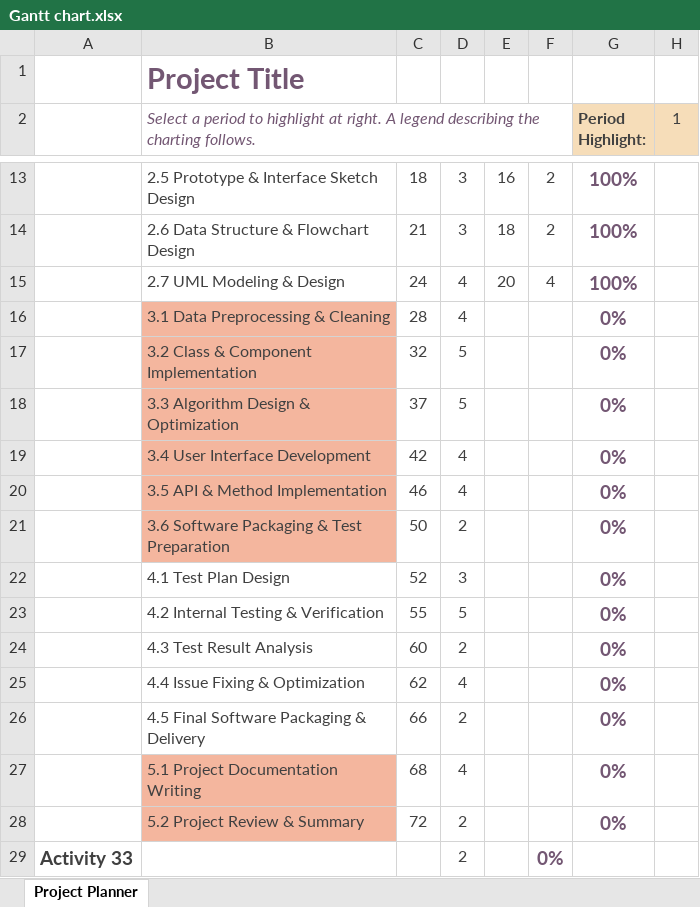
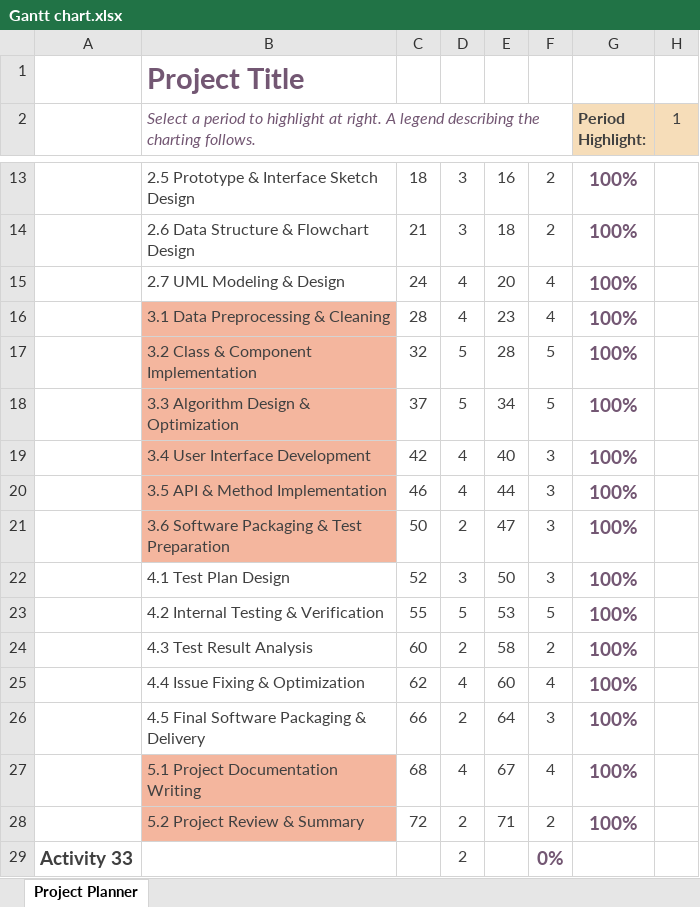
Before and after one commit to wsq94317/SoftwareTechnologyGroup47, an Excel workbook: Gantt chart.xlsx, sheet Project Planner, drawn as a sheet; only a part is shown, gaps mark what is left out; values as stored, in another font and other column widths than the file's, no borders; conditional formats not drawn; the diff names each change by its address in the sheet, - before the commit and + after, or states it on an @@ line.

Commit message:
submmit the Gantt chart and Project plan files

```diff
--- a/Gantt chart.xlsx (sheet Project Planner)
+++ b/Gantt chart.xlsx (sheet Project Planner)
-E16: (empty)
+E16: 23
-F16: (empty)
+F16: 4
-G16:G28 (Period Highlight:): 0%
+G16:G28 (Period Highlight:): 100%
-E17: (empty)
+E17: 28
-F17:F18: (empty)
+F17:F18: 5
-E18: (empty)
+E18: 34
-E19: (empty)
+E19: 40
-F19:F22: (empty)
+F19:F22: 3
-E20: (empty)
+E20: 44
-E21: (empty)
+E21: 47
-E22: (empty)
+E22: 50
-E23: (empty)
+E23: 53
-F23: (empty)
+F23: 5
-E24: (empty)
+E24: 58
-F24: (empty)
+F24: 2
-E25: (empty)
+E25: 60
-F25: (empty)
+F25: 4
-E26: (empty)
+E26: 64
-F26: (empty)
+F26: 3
-E27: (empty)
+E27: 67
-F27: (empty)
+F27: 4
-E28: (empty)
+E28: 71
-F28: (empty)
+F28: 2
```
Also changed, not shown: 1 other file.
